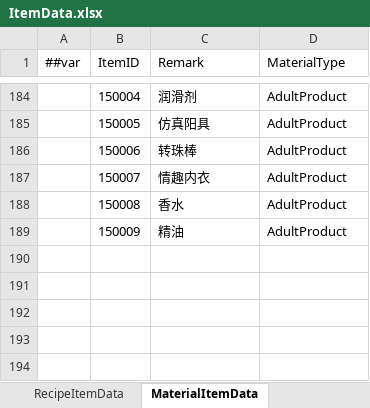
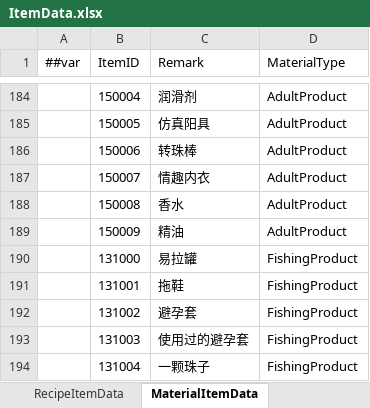
Before and after one commit to XiaoYuName/HD-2D, an Excel workbook: ExcelTool/LubanTools/DataTables/Datas/ItemData.xlsx, sheet MaterialItemData, drawn as a sheet; only a part is shown, gaps mark what is left out; values as stored, in another font and other column widths than the file's, no borders; the diff names each change by its address in the sheet, - before the commit and + after, or states it on an @@ line.

```diff
--- a/ExcelTool/LubanTools/DataTables/Datas/ItemData.xlsx (sheet MaterialItemData)
+++ b/ExcelTool/LubanTools/DataTables/Datas/ItemData.xlsx (sheet MaterialItemData)
+row 190:  | 131000 | 易拉罐 | FishingProduct
+row 191:  | 131001 | 拖鞋 | FishingProduct
+row 192:  | 131002 | 避孕套 | FishingProduct
+row 193:  | 131003 | 使用过的避孕套 | FishingProduct
+row 194:  | 131004 | 一颗珠子 | FishingProduct
```
Also changed, not shown: ExcelTool/LubanTools/DataTables/Datas/__enums__.xlsx, 4 other files.
